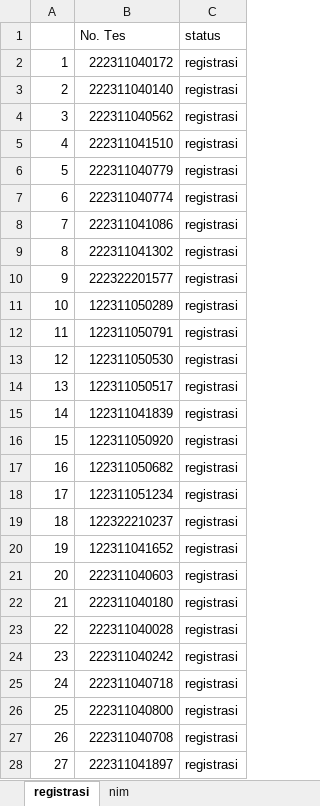
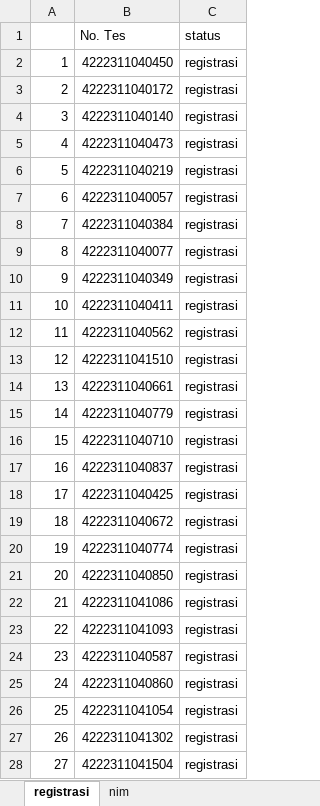
Before and after one commit to tirtareg/22smm, an Excel workbook: Sudah Registrasi.xlsx, sheet registrasi, drawn as a sheet; only a part is shown; values as stored, in another font and other column widths than the file's, no borders; conditional formats not drawn; the diff covers the shown part only; the diff names each change by its address in the sheet, - before the commit and + after, or states it on an @@ line.

```diff
--- a/Sudah Registrasi.xlsx (sheet registrasi)
+++ b/Sudah Registrasi.xlsx (sheet registrasi)
-B2 (No. Tes): 222311040172
+B2 (No. Tes): 4222311040450
-B3 (No. Tes): 222311040140
+B3 (No. Tes): 4222311040172
-B4 (No. Tes): 222311040562
+B4 (No. Tes): 4222311040140
-B5 (No. Tes): 222311041510
+B5 (No. Tes): 4222311040473
-B6 (No. Tes): 222311040779
+B6 (No. Tes): 4222311040219
-B7 (No. Tes): 222311040774
+B7 (No. Tes): 4222311040057
-B8 (No. Tes): 222311041086
+B8 (No. Tes): 4222311040384
-B9 (No. Tes): 222311041302
+B9 (No. Tes): 4222311040077
-B10 (No. Tes): 222322201577
+B10 (No. Tes): 4222311040349
-B11 (No. Tes): 122311050289
+B11 (No. Tes): 4222311040411
-B12 (No. Tes): 122311050791
+B12 (No. Tes): 4222311040562
-B13 (No. Tes): 122311050530
+B13 (No. Tes): 4222311041510
-B14 (No. Tes): 122311050517
+B14 (No. Tes): 4222311040661
-B15 (No. Tes): 122311041839
+B15 (No. Tes): 4222311040779
-B16 (No. Tes): 122311050920
+B16 (No. Tes): 4222311040710
-B17 (No. Tes): 122311050682
+B17 (No. Tes): 4222311040837
-B18 (No. Tes): 122311051234
+B18 (No. Tes): 4222311040425
-B19 (No. Tes): 122322210237
+B19 (No. Tes): 4222311040672
-B20 (No. Tes): 122311041652
+B20 (No. Tes): 4222311040774
-B21 (No. Tes): 222311040603
+B21 (No. Tes): 4222311040850
-B22 (No. Tes): 222311040180
+B22 (No. Tes): 4222311041086
-B23 (No. Tes): 222311040028
+B23 (No. Tes): 4222311041093
-B24 (No. Tes): 222311040242
+B24 (No. Tes): 4222311040587
-B25 (No. Tes): 222311040718
+B25 (No. Tes): 4222311040860
-B26 (No. Tes): 222311040800
+B26 (No. Tes): 4222311041054
-B27 (No. Tes): 222311040708
+B27 (No. Tes): 4222311041302
-B28 (No. Tes): 222311041897
+B28 (No. Tes): 4222311041504
```
Also changed, not shown: 496 edited cells elsewhere in this sheet, sheet nim, formulas that keep their value, data.xlsx, docs/Sudah Registrasi.xlsx, 21 other files.
